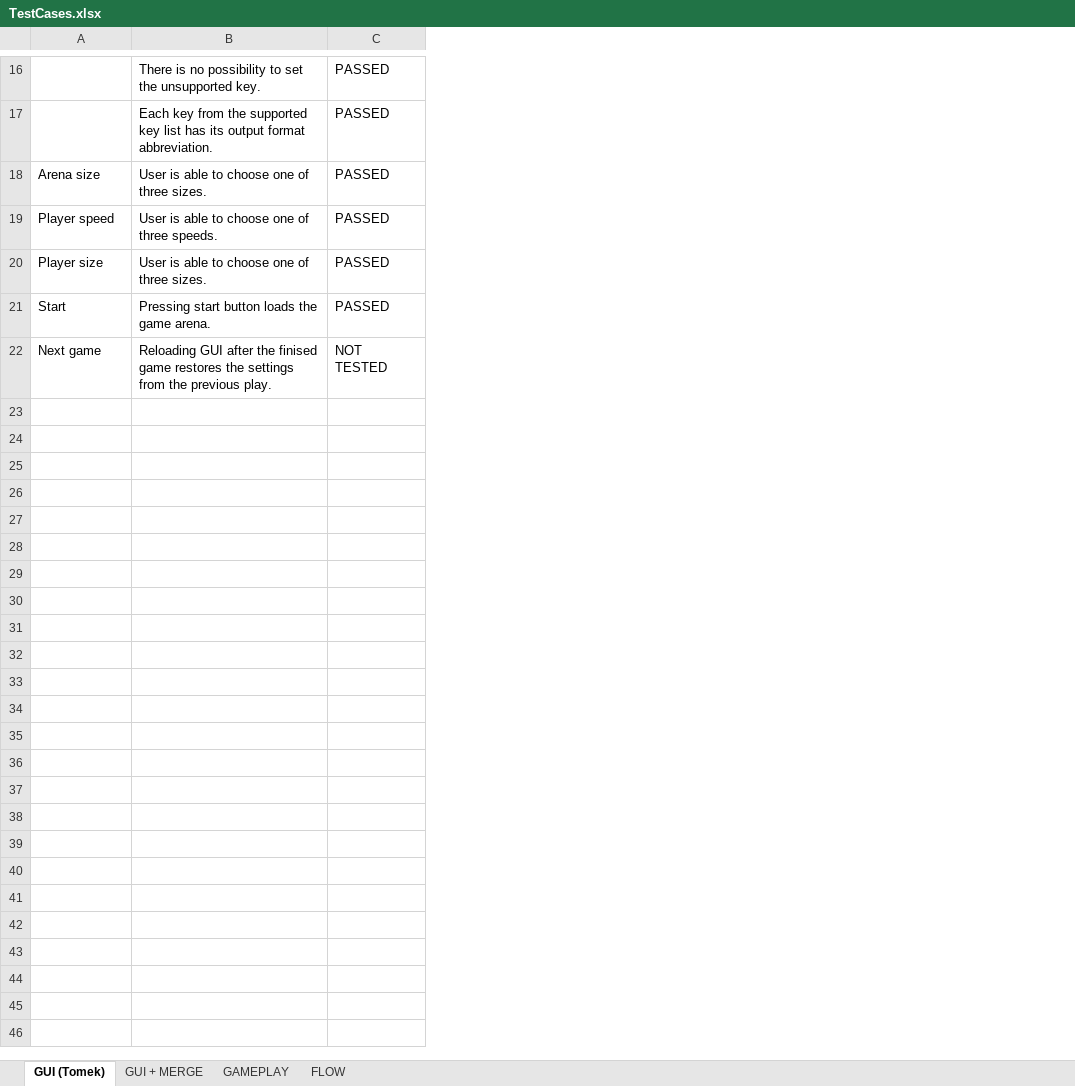
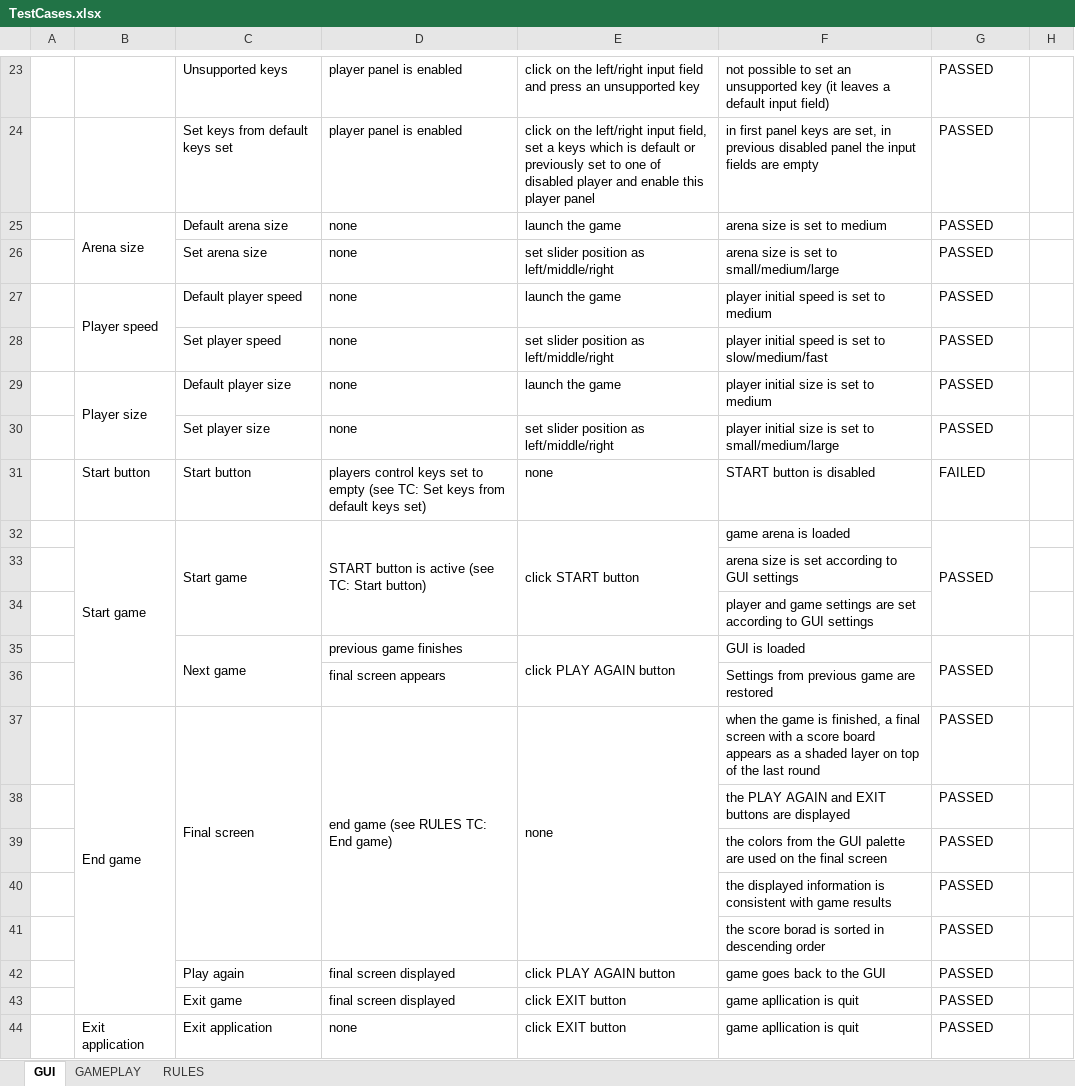
Before and after one commit to MicroScopes/project-scopes, an Excel workbook: Documentation/TestCases/TestCases.xlsx, sheet GUI, drawn as a sheet; only a part is shown, gaps mark what is left out; values as stored, in another font and other column widths than the file's, no cell formats; charts and pictures not drawn; removed rows and columns are numbered as before the commit, all else as after; the diff covers the shown part only; the diff names each change by its address in the sheet, - before the commit and + after, or states it on an @@ line.

```diff
--- a/Documentation/TestCases/TestCases.xlsx (sheet GUI)
+++ b/Documentation/TestCases/TestCases.xlsx (sheet GUI)
-sheet tab: GUI (Tomek)
+sheet tab: GUI
-sheet tab: GUI + MERGE
-sheet tab: FLOW
+sheet tab: RULES
+column A, empty
-column B, rows 16-22: There is no possibility to set the unsupported key. | Each key from the supported key list has its output format abbreviation. | User is able to choose one of three sizes. | User is able to choose one of three speeds. | User is able to choose one of three sizes. | Pressing start button loads the game arena. | Reloading GUI after the finised game restores the settings from the previous play.
+column C, rows 23-25: Unsupported keys | Set keys from default keys set | Default arena size; row 27: Default player speed; row 29: Default player size; row 32: Start game
+column D, rows 23-25: player panel is enabled | player panel is enabled | none; row 27: none; row 29: none; row 32: START button is active (see TC: Start button)
+column E, rows 23-25: click on the left/right input field and press an unsupported key | click on the left/right input field, set a keys which is default or previously set to one of disabled player and enable this player panel | launch the game; row 27: launch the game; row 29: launch the game; row 32: click START button
+column F, rows 23-25: not possible to set an unsupported key (it leaves a default input field) | in first panel keys are set, in previous disabled panel the input fields are empty | arena size is set to medium; row 27: player initial speed is set to medium; row 29: player initial size is set to medium; rows 32-33: game arena is loaded | arena size is set according to GUI settings
+column H, empty
+B25:B26 merged
+row 26:  |  | Set arena size | none | set slider position as left/middle/right | arena size is set to small/medium/large | PASSED
+B27:B28 merged
+row 28:  |  | Set player speed | none | set slider position as left/middle/right | player initial speed is set to slow/medium/fast | PASSED
+B29:B30 merged
+row 30:  |  | Set player size | none | set slider position as left/middle/right | player initial size is set to small/medium/large | PASSED
+row 31:  | Start button | Start button | players control keys set to empty (see TC: Set keys from default keys set) | none | START button is disabled | FAILED
-B32: Start
+B32: Start game
+B32:B36 merged
+G32:G34 merged
-B33: Next game
+B33: (empty)
-G33: NOT TESTED
+G33: (empty)
+row 34:  |  |  |  |  | player and game settings are set according to GUI settings
+row 35:  |  | Next game | previous game finishes | click PLAY AGAIN button | GUI is loaded | PASSED
+row 36:  |  |  | final screen appears |  | Settings from previous game are restored
+row 37:  | End game | Final screen | end game (see RULES TC: End game) | none | when the game is finished, a final screen with a score board appears as a shaded layer on top of the last round | PASSED
+row 38:  |  |  |  |  | the PLAY AGAIN and EXIT buttons are displayed | PASSED
+row 39:  |  |  |  |  | the colors from the GUI palette are used on the final screen | PASSED
+row 40:  |  |  |  |  | the displayed information is consistent with game results | PASSED
+row 41:  |  |  |  |  | the score borad is sorted in descending order | PASSED
+row 42:  |  | Play again | final screen displayed | click PLAY AGAIN button | game goes back to the GUI | PASSED
+row 43:  |  | Exit game | final screen displayed | click EXIT button | game apllication is quit | PASSED
+row 44:  | Exit application | Exit application | none | click EXIT button | game apllication is quit | PASSED
```
Also changed, not shown: 9 added rows, 2 removed rows, 2 edited cells and merged cells elsewhere in this sheet, sheet GAMEPLAY, cell formats, charts or pictures, 7 other files.
